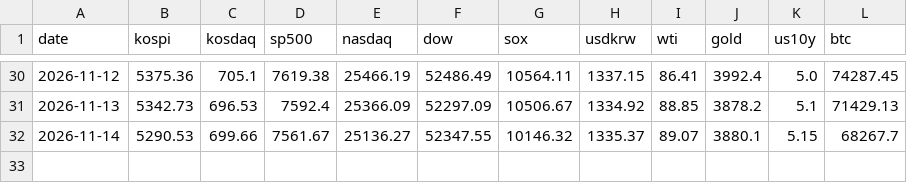
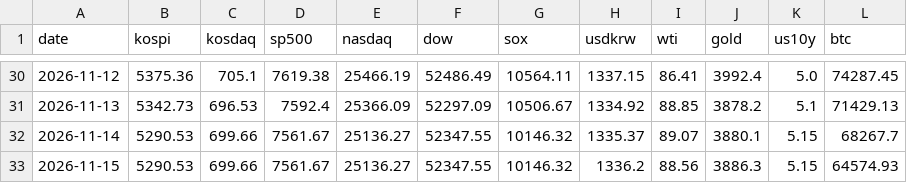
Before and after one commit to hellouou/briefing, a CSV file: history.csv, drawn as a sheet; only a part is shown, gaps mark what is left out.

```diff
--- a/history.csv
+++ b/history.csv
@@ -32 +32,2 @@
 2026-11-14,5290.53,699.66,7561.67,25136.27,52347.55,10146.32,1335.37,89.07,3880.1,5.15,68267.7
+2026-11-15,5290.53,699.66,7561.67,25136.27,52347.55,10146.32,1336.2,88.56,3886.3,5.15,64574.93
```
Also changed, not shown: 4 other files.
